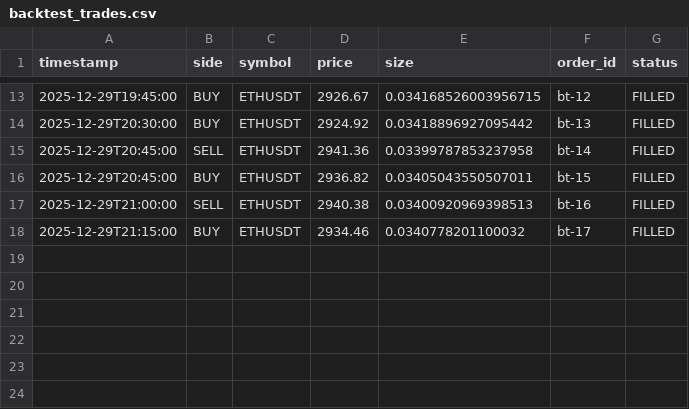
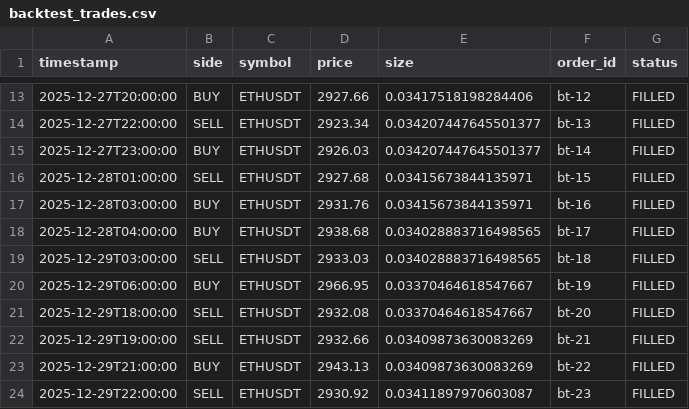
Before and after one commit to rushil-agarwal/Stratix-Trading-Engine, a CSV file: data/backtest_trades.csv, drawn as a sheet; only a part is shown, gaps mark what is left out; the diff covers the shown part only.

```diff
--- a/data/backtest_trades.csv
+++ b/data/backtest_trades.csv
@@ -13,6 +13,12 @@ timestamp,side,symbol,price,size,order_id,status
-2025-12-29T19:45:00,BUY,ETHUSDT,2926.67,0.034168526003956715,bt-12,FILLED
-2025-12-29T20:30:00,BUY,ETHUSDT,2924.92,0.03418896927095442,bt-13,FILLED
-2025-12-29T20:45:00,SELL,ETHUSDT,2941.36,0.03399787853237958,bt-14,FILLED
-2025-12-29T20:45:00,BUY,ETHUSDT,2936.82,0.03405043550507011,bt-15,FILLED
-2025-12-29T21:00:00,SELL,ETHUSDT,2940.38,0.03400920969398513,bt-16,FILLED
-2025-12-29T21:15:00,BUY,ETHUSDT,2934.46,0.0340778201100032,bt-17,FILLED
+2025-12-27T20:00:00,BUY,ETHUSDT,2927.66,0.03417518198284406,bt-12,FILLED
+2025-12-27T22:00:00,SELL,ETHUSDT,2923.34,0.034207447645501377,bt-13,FILLED
+2025-12-27T23:00:00,BUY,ETHUSDT,2926.03,0.034207447645501377,bt-14,FILLED
+2025-12-28T01:00:00,SELL,ETHUSDT,2927.68,0.03415673844135971,bt-15,FILLED
+2025-12-28T03:00:00,BUY,ETHUSDT,2931.76,0.03415673844135971,bt-16,FILLED
+2025-12-28T04:00:00,BUY,ETHUSDT,2938.68,0.034028883716498565,bt-17,FILLED
+2025-12-29T03:00:00,SELL,ETHUSDT,2933.03,0.034028883716498565,bt-18,FILLED
+2025-12-29T06:00:00,BUY,ETHUSDT,2966.95,0.03370464618547667,bt-19,FILLED
+2025-12-29T18:00:00,SELL,ETHUSDT,2932.08,0.03370464618547667,bt-20,FILLED
+2025-12-29T19:00:00,SELL,ETHUSDT,2932.66,0.03409873630083269,bt-21,FILLED
+2025-12-29T21:00:00,BUY,ETHUSDT,2943.13,0.03409873630083269,bt-22,FILLED
+2025-12-29T22:00:00,SELL,ETHUSDT,2930.92,0.03411897970603087,bt-23,FILLED
```
Also changed, not shown: 3 added rows, 3 removed rows and 26 edited cells elsewhere in this file, data/live_trades.csv, 6 other files.
